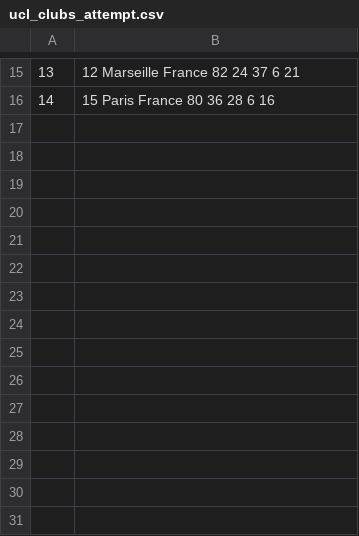
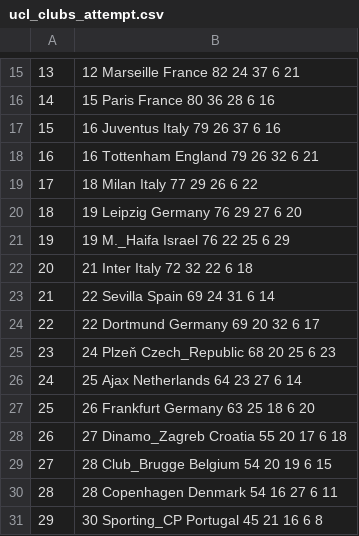
Before and after one commit to DiogoA78/Projet-big-data, a CSV file: dataset/LDC/ucl_clubs_attempt.csv, drawn as a sheet; only a part is shown, gaps mark what is left out.

```diff
--- a/dataset/LDC/ucl_clubs_attempt.csv
+++ b/dataset/LDC/ucl_clubs_attempt.csv
@@ -16 +16,16 @@
 14,15 Paris France 80 36 28 6 16
+15,16 Juventus Italy 79 26 37 6 16
+16,16 Tottenham England 79 26 32 6 21
+17,18 Milan Italy 77 29 26 6 22
+18,19 Leipzig Germany 76 29 27 6 20
+19,19 M._Haifa Israel 76 22 25 6 29
+20,21 Inter Italy 72 32 22 6 18
+21,22 Sevilla Spain 69 24 31 6 14
+22,22 Dortmund Germany 69 20 32 6 17
+23,24 Plzeň Czech_Republic 68 20 25 6 23
+24,25 Ajax Netherlands 64 23 27 6 14
+25,26 Frankfurt Germany 63 25 18 6 20
+26,27 Dinamo_Zagreb Croatia 55 20 17 6 18
+27,28 Club_Brugge Belgium 54 20 19 6 15
+28,28 Copenhagen Denmark 54 16 27 6 11
+29,30 Sporting_CP Portugal 45 21 16 6 8
```
Also changed, not shown: dataset/LDC/ucl_clubs_distrib.csv, dataset/LDC/ucl_clubs_gk.csv, 36 other files.
